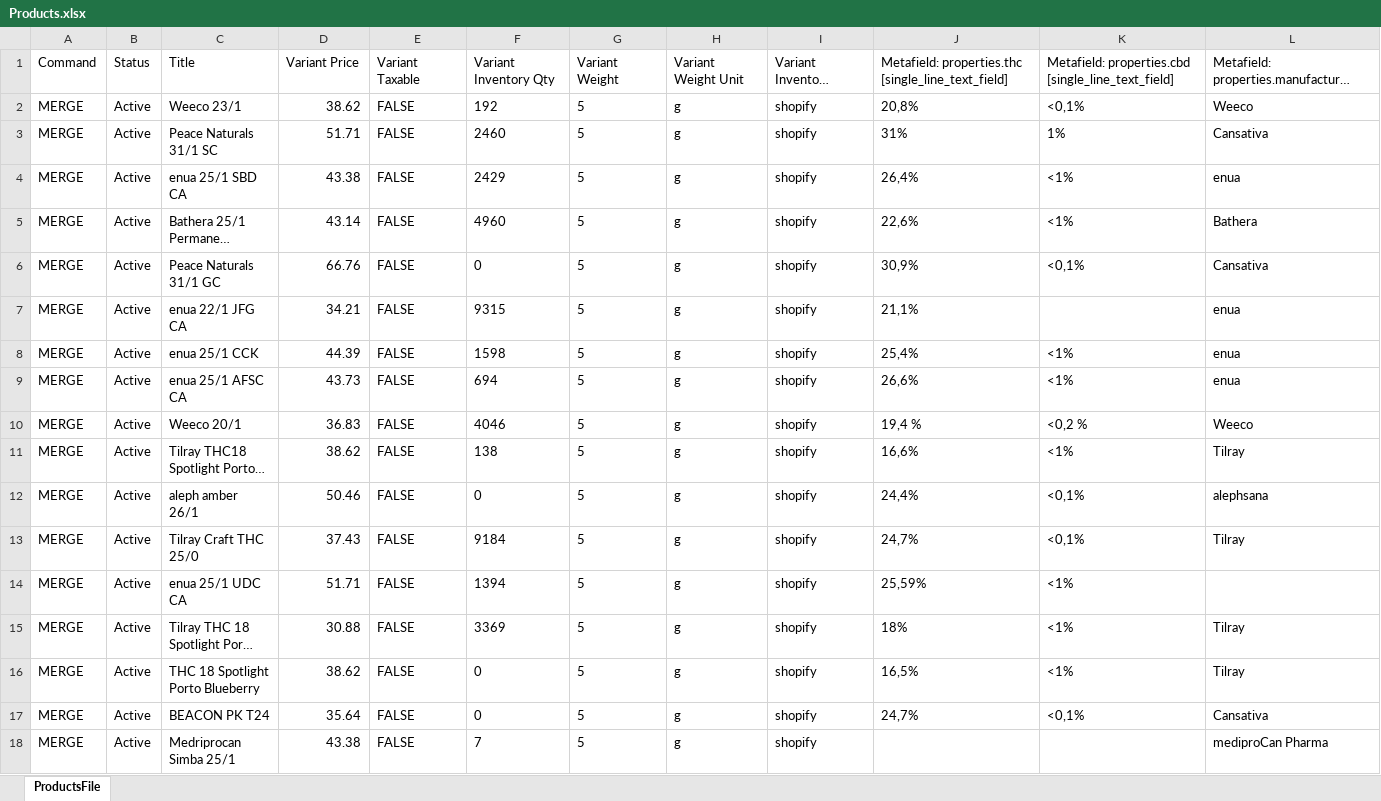
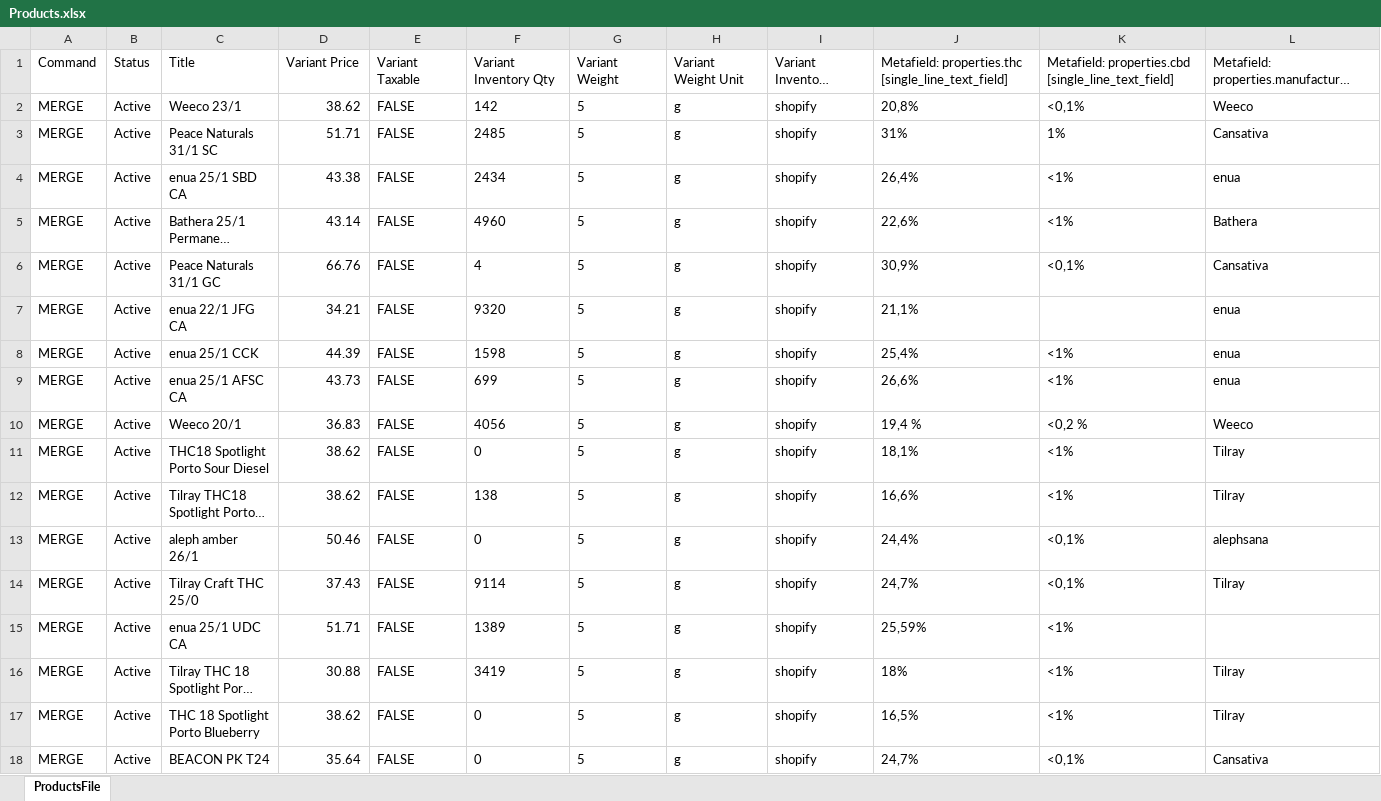
Before and after one commit to yaroslav-ecorn/update-prices, an Excel workbook: Products.xlsx, sheet ProductsFile, drawn as a sheet; only a part is shown; the shorter side is filled out with more unchanged rows; long unchanged cells end in …; values as stored, in another font and other column widths than the file's, no borders; addresses are those after the commit; rows hold the shown columns only; the diff covers the shown part only; the diff names each change by its address in the sheet, - before the commit and + after, or states it on an @@ line.

```diff
--- a/Products.xlsx (sheet ProductsFile)
+++ b/Products.xlsx (sheet ProductsFile)
-F2: 192
+F2: 142
-F3: 2460
+F3: 2485
-F4: 2429
+F4: 2434
-F6: 0
+F6: 4
-F7: 9315
+F7: 9320
-F9: 694
+F9: 699
-F10: 4046
+F10: 4056
+row 11: MERGE | Active | THC18 Spotlight Porto Sour Diesel | 38.62 | FALSE | 0 | 5 | g | shopify | 18,1% | <1% | Tilray
-F14: 9184
+F14: 9114
-F15: 1394
+F15: 1389
-F16: 3369
+F16: 3419
```
Also changed, not shown: 24 edited cells elsewhere in this sheet.
